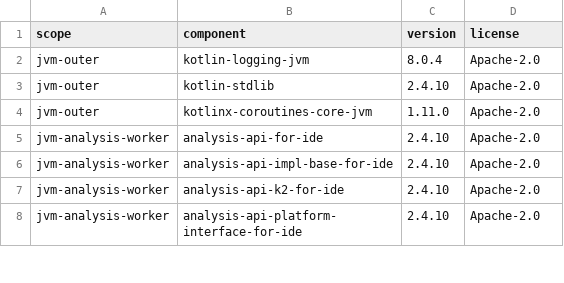
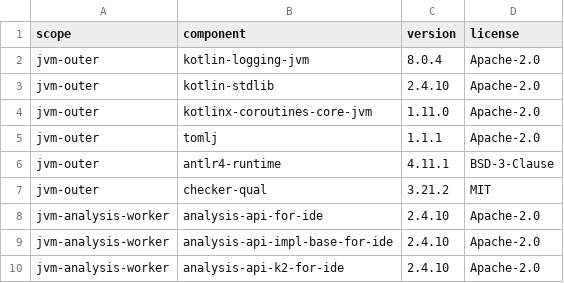
Before and after one commit to CertifiedBadIdeas/Compukters, a TSV file: licenses/distribution-components.tsv, drawn as a sheet; only a part is shown; the shorter side is filled out with more unchanged rows; the diff names each change by its address in the sheet, - before the commit and + after, or states it on an @@ line.

Commit message:
fix(release): package IDE runtime closure (#35)

```diff
--- a/licenses/distribution-components.tsv
+++ b/licenses/distribution-components.tsv
+row 5: jvm-outer | tomlj | 1.1.1 | Apache-2.0
+row 6: jvm-outer | antlr4-runtime | 4.11.1 | BSD-3-Clause
+row 7: jvm-outer | checker-qual | 3.21.2 | MIT
```
Also changed, not shown: 8 other files.
